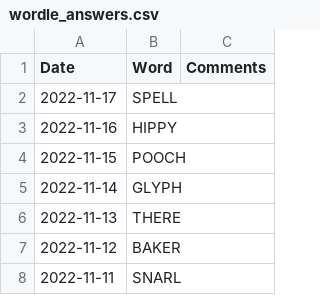
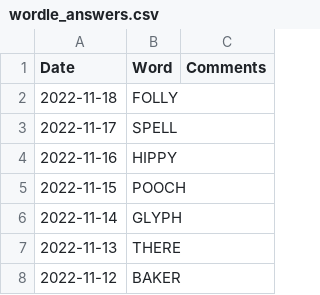
Before and after one commit to mdahlman/wordle, a CSV file: docs/_data/wordle_answers.csv, drawn as a sheet; only a part is shown; the shorter side is filled out with more unchanged rows.

Commit message:
answers through 2022-11-18

```diff
--- a/docs/_data/wordle_answers.csv
+++ b/docs/_data/wordle_answers.csv
@@ -1,2 +1,3 @@
 Date,Word,Comments
+2022-11-18,FOLLY,
 2022-11-17,SPELL,
```
